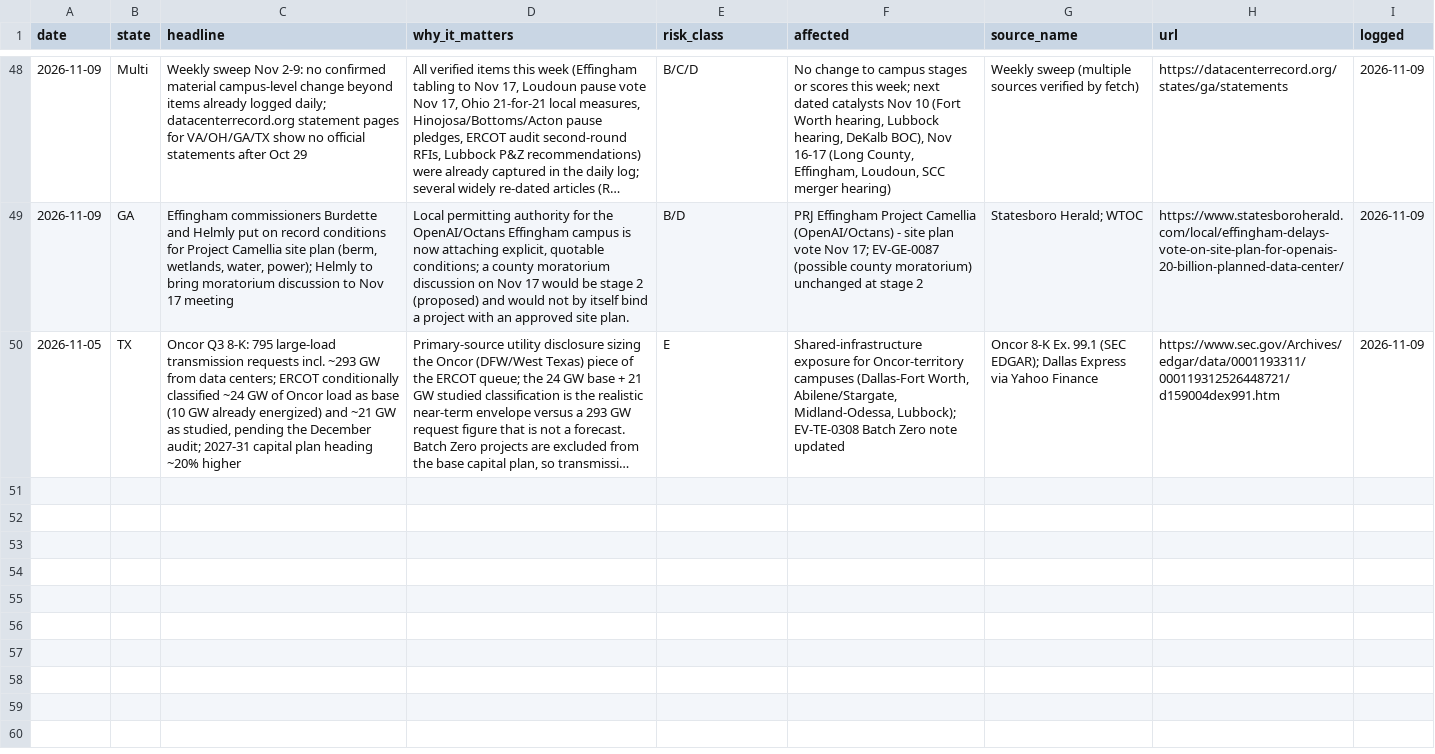
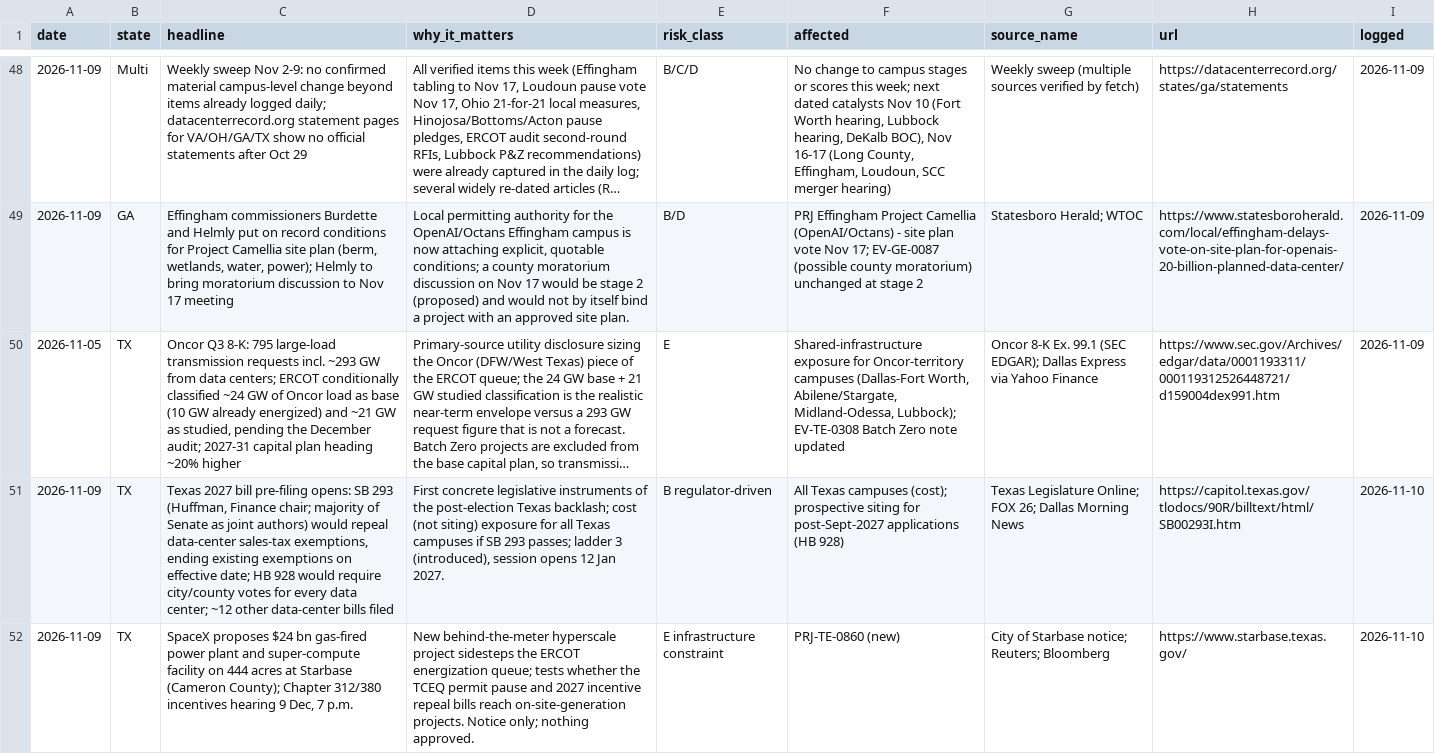
Before and after one commit to jwboswell23/datacenter-risk-feed, a CSV file: feed/news_full.csv, drawn as a sheet; only a part is shown, gaps mark what is left out; long unchanged cells end in …; the diff covers the shown part only; the diff names each change by its address in the sheet, - before the commit and + after, or states it on an @@ line.

```diff
--- a/feed/news_full.csv
+++ b/feed/news_full.csv
+row 51: 2026-11-09 | TX | Texas 2027 bill pre-filing opens: SB 293 (Huffman, Finance chair; majority of Senate as joint authors) would repeal data-center sales-tax exemptions, ending existing exemptions on effective date; HB 928 would require city/county votes for every data center; ~12 other data-center bills filed | First concrete legislative instruments of the post-election Texas backlash; cost (not siting) exposure for all Texas campuses if SB 293 passes; ladder 3 (introduced), session opens 12 Jan 2027. | B regulator-driven | All Texas campuses (cost); prospective siting for post-Sept-2027 applications (HB 928) | Texas Legislature Online; FOX 26; Dallas Morning News | https://capitol.texas.gov/tlodocs/90R/billtext/html/SB00293I.htm | 2026-11-10
+row 52: 2026-11-09 | TX | SpaceX proposes $24 bn gas-fired power plant and super-compute facility on 444 acres at Starbase (Cameron County); Chapter 312/380 incentives hearing 9 Dec, 7 p.m. | New behind-the-meter hyperscale project sidesteps the ERCOT energization queue; tests whether the TCEQ permit pause and 2027 incentive repeal bills reach on-site-generation projects. Notice only; nothing approved. | E infrastructure constraint | PRJ-TE-0860 (new) | City of Starbase notice; Reuters; Bloomberg | https://www.starbase.texas.gov/ | 2026-11-10
```
Also changed, not shown: 2 added rows and 5 edited cells elsewhere in this file, feed/events.csv, feed/news.csv, 30 other files.
